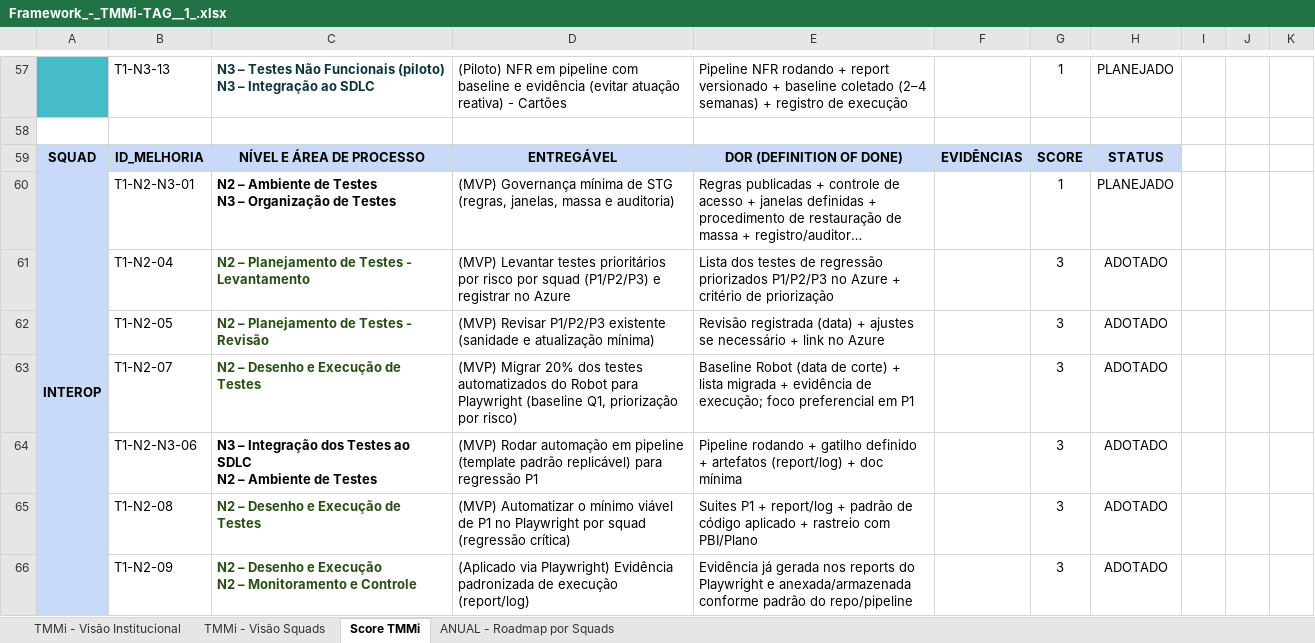
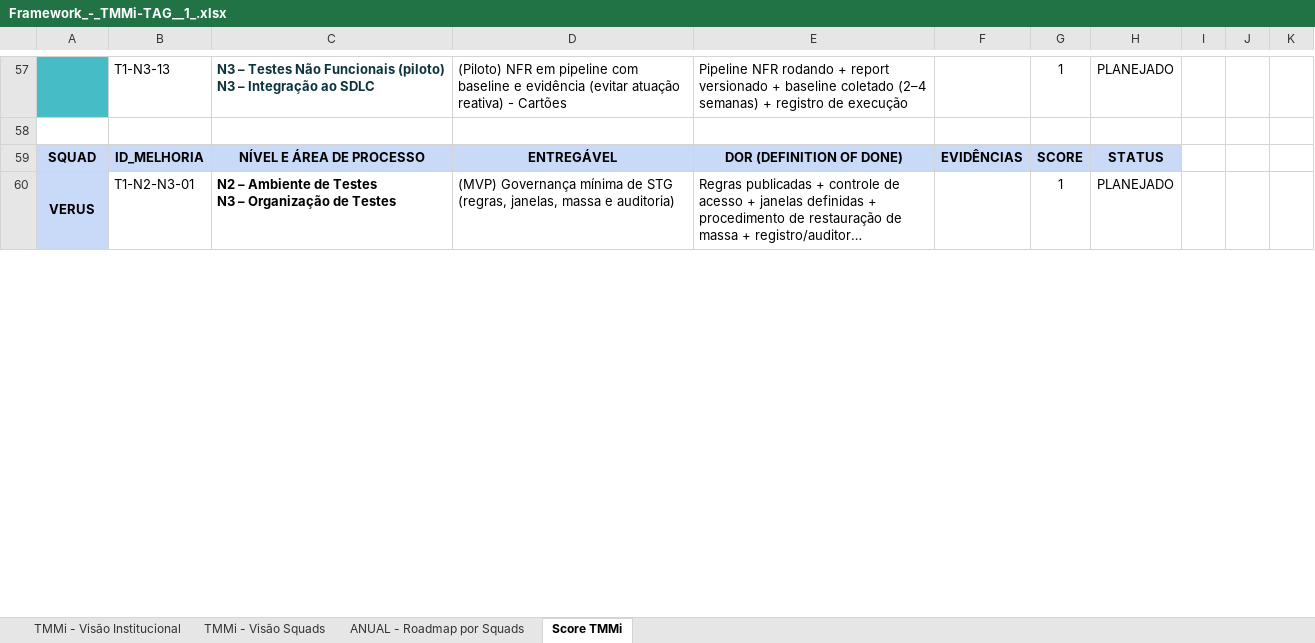
Before and after one commit to regydiaz/framework-tmmi, an Excel workbook: Framework_-_TMMi-TAG__1_.xlsx, sheet Score TMMi, drawn as a sheet; only a part is shown, gaps mark what is left out; long unchanged cells end in …; values as stored, in another font and other column widths than the file's, no borders; charts and pictures not drawn; ↵ is a line break in a cell; the diff covers the shown part only; the diff names each change by its address in the sheet, - before the commit and + after, or states it on an @@ line.

Commit message:
Add files via upload

```diff
--- a/Framework_-_TMMi-TAG__1_.xlsx (sheet Score TMMi)
+++ b/Framework_-_TMMi-TAG__1_.xlsx (sheet Score TMMi)
@@ sheet tab order changed: TMMi - Visão Institucional | TMMi - Visão Squads | ANUAL - Roadmap por Squads | Score TMMi @@
-A60: INTEROP
+A60: VERUS
-A60:A70 merged
+A60:A70 merged
-row 61:  | T1-N2-04 | N2 – Planejamento de Testes - Levantamento | (MVP) Levantar testes prioritários por risco por squad (P1/P2/P3) e registrar no Azure | Lista dos testes de regressão priorizados P1/P2/P3 no Azure + critério de priorização |  | 3 | ADOTADO
-row 62:  | T1-N2-05 | N2 – Planejamento de Testes - Revisão | (MVP) Revisar P1/P2/P3 existente (sanidade e atualização mínima) | Revisão registrada (data) + ajustes se necessário + link no Azure |  | 3 | ADOTADO
-row 63:  | T1-N2-07 | N2 – Desenho e Execução de Testes | (MVP) Migrar 20% dos testes automatizados do Robot para Playwright (baseline Q1, priorização por risco) | Baseline Robot (data de corte) + lista migrada + evidência de execução; foco preferencial em P1 |  | 3 | ADOTADO
-row 64:  | T1-N2-N3-06 | N3 – Integração dos Testes ao SDLC ↵ N2 – Ambiente de Testes | (MVP) Rodar automação em pipeline (template padrão replicável) para regressão P1 | Pipeline rodando + gatilho definido + artefatos (report/log) + doc mínima |  | 3 | ADOTADO
-row 65:  | T1-N2-08 | N2 – Desenho e Execução de Testes | (MVP) Automatizar o mínimo viável de P1 no Playwright por squad (regressão crítica) | Suites P1 + report/log + padrão de código aplicado + rastreio com PBI/Plano |  | 3 | ADOTADO
-row 66:  | T1-N2-09 | N2 – Desenho e Execução ↵ N2 – Monitoramento e Controle | (Aplicado via Playwright) Evidência padronizada de execução (report/log) | Evidência já gerada nos reports do Playwright e anexada/armazenada conforme padrão do repo/pipeline |  | 3 | ADOTADO
```
Also changed, not shown: 20 removed rows elsewhere in this sheet, sheet TMMi - Visão Squads, sheet TMMi - Visão Institucional, formulas that keep their value, charts or pictures.
